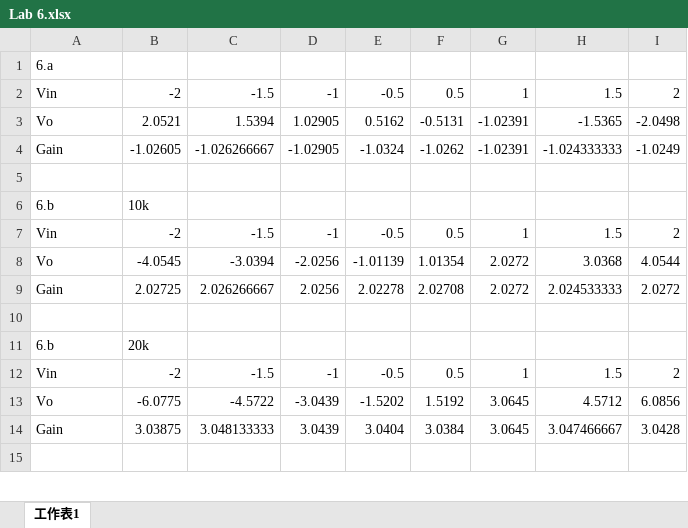
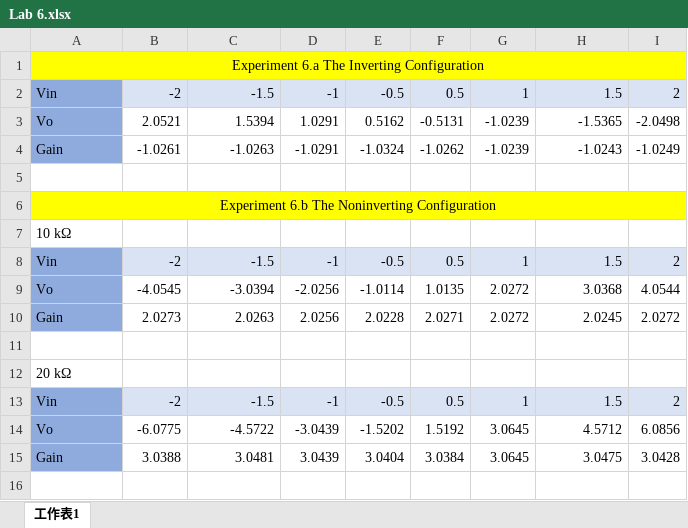
Before and after one commit to jack41402/FCU, an Excel workbook: 112-2/ELECTRICAL ENGINEERING FUNDAMENTALS II/Lab/Lab 6/Lab 6.xlsx, sheet 工作表1, drawn as a sheet; only a part is shown; values as stored, in another font and other column widths than the file's, no borders; removed rows and columns are numbered as before the commit, all else as after; the diff covers the shown part only; the diff names each change by its address in the sheet, - before the commit and + after, or states it on an @@ line.

```diff
--- a/112-2/ELECTRICAL ENGINEERING FUNDAMENTALS II/Lab/Lab 6/Lab 6.xlsx (sheet 工作表1)
+++ b/112-2/ELECTRICAL ENGINEERING FUNDAMENTALS II/Lab/Lab 6/Lab 6.xlsx (sheet 工作表1)
-A1: 6.a
+A1: Experiment 6.a The Inverting Configuration
-A1:I1 fill: none
+A1:I1 fill: #FFFF00
-A1 alignment: left
+A1 alignment: center
+A1:I1 merged
-A2:A4 fill: none
+A2:A4 fill: #8FAADC
-B2:I2 fill: none
+B2:I2 fill: #DAE3F3
-D3: 1.02905
+D3: 1.0291
-G3:G4: -1.02391
+G3:G4: -1.0239
-B4: -1.02605
+B4: -1.0261
-C4: -1.026266667
+C4: -1.0263
-D4: -1.02905
+D4: -1.0291
-H4: -1.024333333
+H4: -1.0243
-row 6: 6.b | 10k
+row 6: Experiment 6.b The Noninverting Configuration
+row 7: 10 kΩ
-A8:A10 fill: none
+A8:A10 fill: #8FAADC
-B8:I8 fill: none
+B8:I8 fill: #DAE3F3
-E9: -1.01139
+E9: -1.0114
-F9: 1.01354
+F9: 1.0135
-B10: 2.02725
+B10: 2.0273
-C10: 2.026266667
+C10: 2.0263
-E10: 2.02278
+E10: 2.0228
-F10: 2.02708
+F10: 2.0271
-H10: 2.024533333
+H10: 2.0245
-row 11: 6.b | 20k
+row 12: 20 kΩ
-A13:A15 fill: none
+A13:A15 fill: #8FAADC
-B13:I13 fill: none
+B13:I13 fill: #DAE3F3
-B15: 3.03875
+B15: 3.0388
-C15: 3.048133333
+C15: 3.0481
-H15: 3.047466667
+H15: 3.0475
```
Also changed, not shown: 10 edited cells, cell formats and merged cells elsewhere in this sheet, formulas that keep their value, 2 other files.
